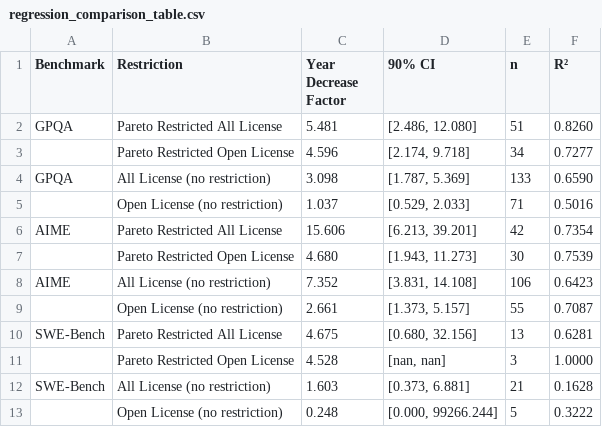
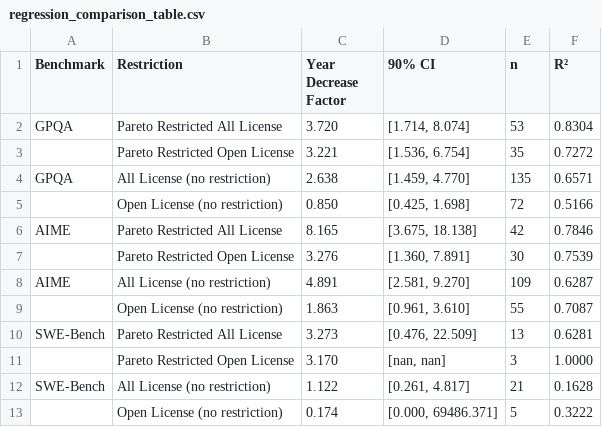
Before and after one commit to hansgundlach/Algorithmic_Progress_Inference, a CSV file: regression_comparison_table.csv, drawn as a sheet.

```diff
--- a/regression_comparison_table.csv
+++ b/regression_comparison_table.csv
@@ -1,13 +1,13 @@
 Benchmark,Restriction,Year Decrease Factor,90% CI,n,R²
-GPQA,Pareto Restricted All License,5.481,"[2.486, 12.080]",51,0.8260
-,Pareto Restricted Open License,4.596,"[2.174, 9.718]",34,0.7277
-GPQA,All License (no restriction),3.098,"[1.787, 5.369]",133,0.6590
-,Open License (no restriction),1.037,"[0.529, 2.033]",71,0.5016
-AIME,Pareto Restricted All License,15.606,"[6.213, 39.201]",42,0.7354
-,Pareto Restricted Open License,4.680,"[1.943, 11.273]",30,0.7539
-AIME,All License (no restriction),7.352,"[3.831, 14.108]",106,0.6423
-,Open License (no restriction),2.661,"[1.373, 5.157]",55,0.7087
-SWE-Bench,Pareto Restricted All License,4.675,"[0.680, 32.156]",13,0.6281
-,Pareto Restricted Open License,4.528,"[nan, nan]",3,1.0000
-SWE-Bench,All License (no restriction),1.603,"[0.373, 6.881]",21,0.1628
-,Open License (no restriction),0.248,"[0.000, 99266.244]",5,0.3222
+GPQA,Pareto Restricted All License,3.720,"[1.714, 8.074]",53,0.8304
+,Pareto Restricted Open License,3.221,"[1.536, 6.754]",35,0.7272
+GPQA,All License (no restriction),2.638,"[1.459, 4.770]",135,0.6571
+,Open License (no restriction),0.850,"[0.425, 1.698]",72,0.5166
+AIME,Pareto Restricted All License,8.165,"[3.675, 18.138]",42,0.7846
+,Pareto Restricted Open License,3.276,"[1.360, 7.891]",30,0.7539
+AIME,All License (no restriction),4.891,"[2.581, 9.270]",109,0.6287
+,Open License (no restriction),1.863,"[0.961, 3.610]",55,0.7087
+SWE-Bench,Pareto Restricted All License,3.273,"[0.476, 22.509]",13,0.6281
+,Pareto Restricted Open License,3.170,"[nan, nan]",3,1.0000
+SWE-Bench,All License (no restriction),1.122,"[0.261, 4.817]",21,0.1628
+,Open License (no restriction),0.174,"[0.000, 69486.371]",5,0.3222
```
Also changed, not shown: data/aime_price_reduction_models.csv, data/inference_data_new_large.csv, 9 other files.
